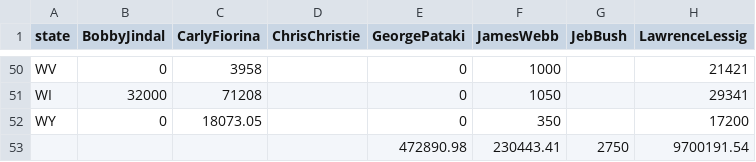
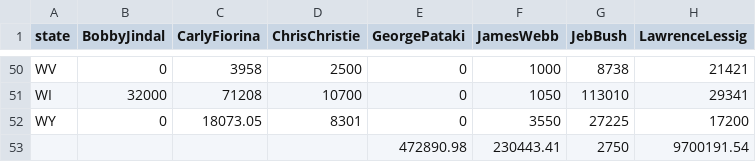
Before and after one commit to geog575-spring2016/campaign-contributions, a CSV file: data/total_contributions_percandidate_perstate.csv, drawn as a sheet; only a part is shown, gaps mark what is left out; the diff covers the shown part only; the diff names each change by its address in the sheet, - before the commit and + after, or states it on an @@ line.

```diff
--- a/data/total_contributions_percandidate_perstate.csv
+++ b/data/total_contributions_percandidate_perstate.csv
-D50 (ChrisChristie): (empty)
+D50 (ChrisChristie): 2500
-G50 (JebBush): (empty)
+G50 (JebBush): 8738
-D51 (ChrisChristie): (empty)
+D51 (ChrisChristie): 10700
-G51 (JebBush): (empty)
+G51 (JebBush): 113010
-D52 (ChrisChristie): (empty)
+D52 (ChrisChristie): 8301
-F52 (JamesWebb): 350
+F52 (JamesWebb): 3550
-G52 (JebBush): (empty)
+G52 (JebBush): 27225
```
Also changed, not shown: 125 edited cells elsewhere in this file, data/GoodCSVs/JamesWebb.csv, 5 other files.
